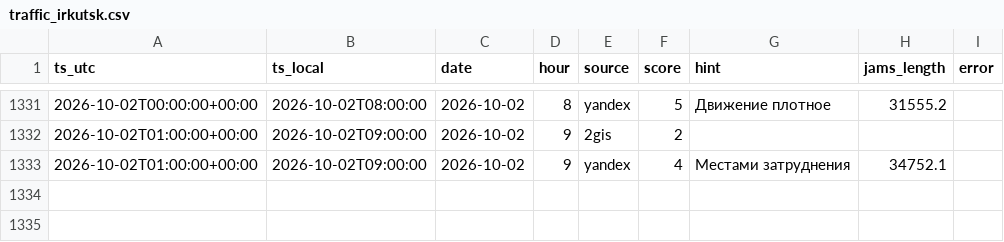
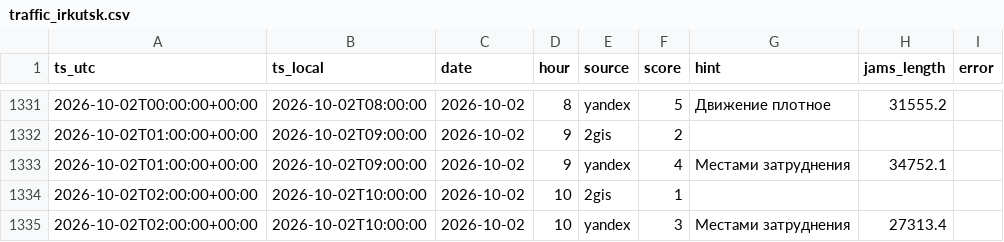
Before and after one commit to jukovaannag-art/forsite-traffic, a CSV file: data/traffic_irkutsk.csv, drawn as a sheet; only a part is shown, gaps mark what is left out.

Commit message:
Пробки Иркутск: 2026-10-02 10:00

```diff
--- a/data/traffic_irkutsk.csv
+++ b/data/traffic_irkutsk.csv
@@ -1333 +1333,3 @@ ts_utc,ts_local,date,hour,source,score,hint,jams_length,error
 2026-10-02T01:00:00+00:00,2026-10-02T09:00:00,2026-10-02,9,yandex,4,Местами затруднения,34752.1,
+2026-10-02T02:00:00+00:00,2026-10-02T10:00:00,2026-10-02,10,2gis,1,,,
+2026-10-02T02:00:00+00:00,2026-10-02T10:00:00,2026-10-02,10,yandex,3,Местами затруднения,27313.4,
```
